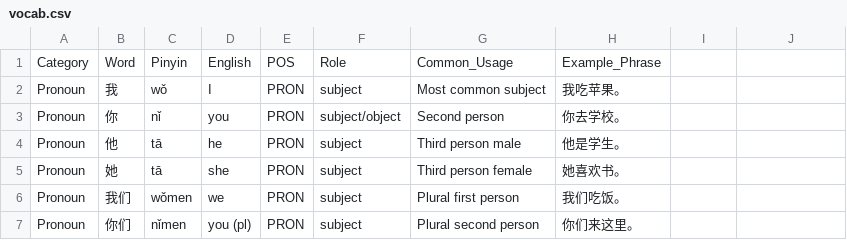
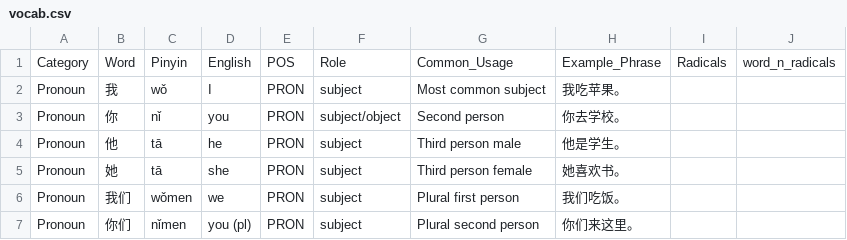
Before and after one commit to NLarchive/language-matrix, a CSV file: data/vocab.csv, drawn as a sheet; only a part is shown; the diff names each change by its address in the sheet, - before the commit and + after, or states it on an @@ line.

Commit message:
Fix validation: add Radicals columns, categories/config changes, matrix_index audioPath, csv-schema alternates, added chinese radicals csv

```diff
--- a/data/vocab.csv
+++ b/data/vocab.csv
-I1: (empty)
+I1: Radicals
-J1: (empty)
+J1: word_n_radicals
```
Also changed, not shown: data/categories_config.csv, data/languages/chinese/advanced.csv, 6 other files.
